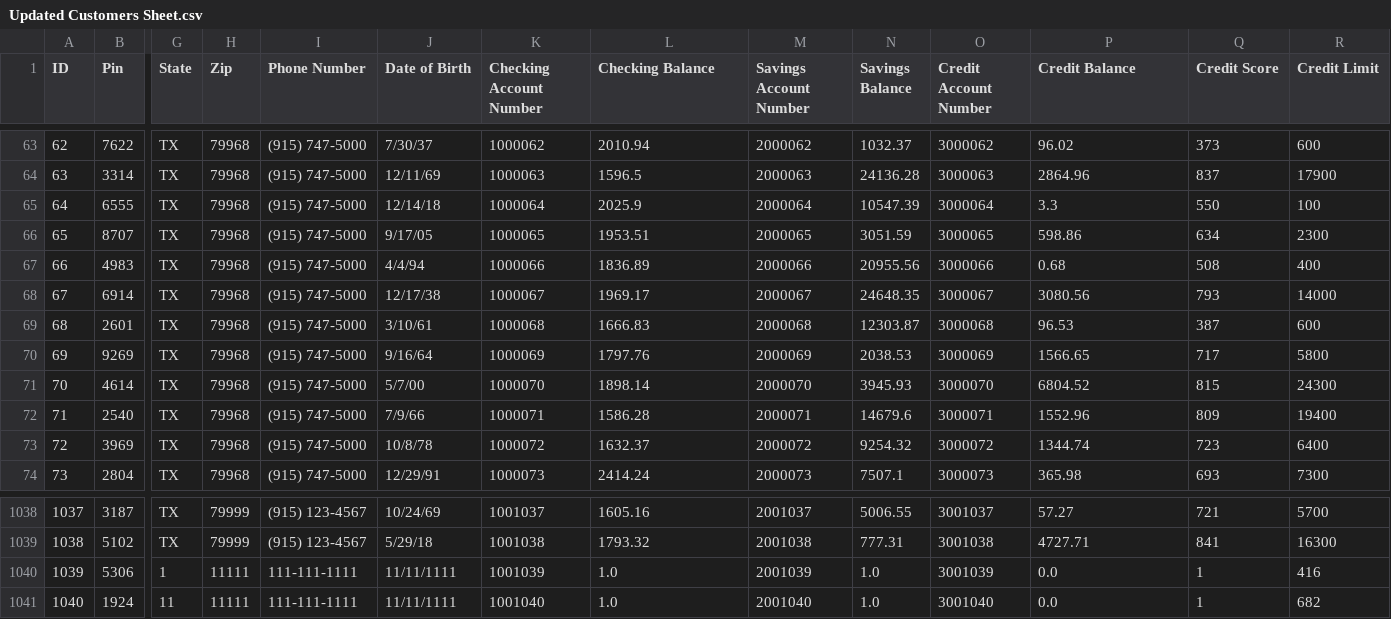
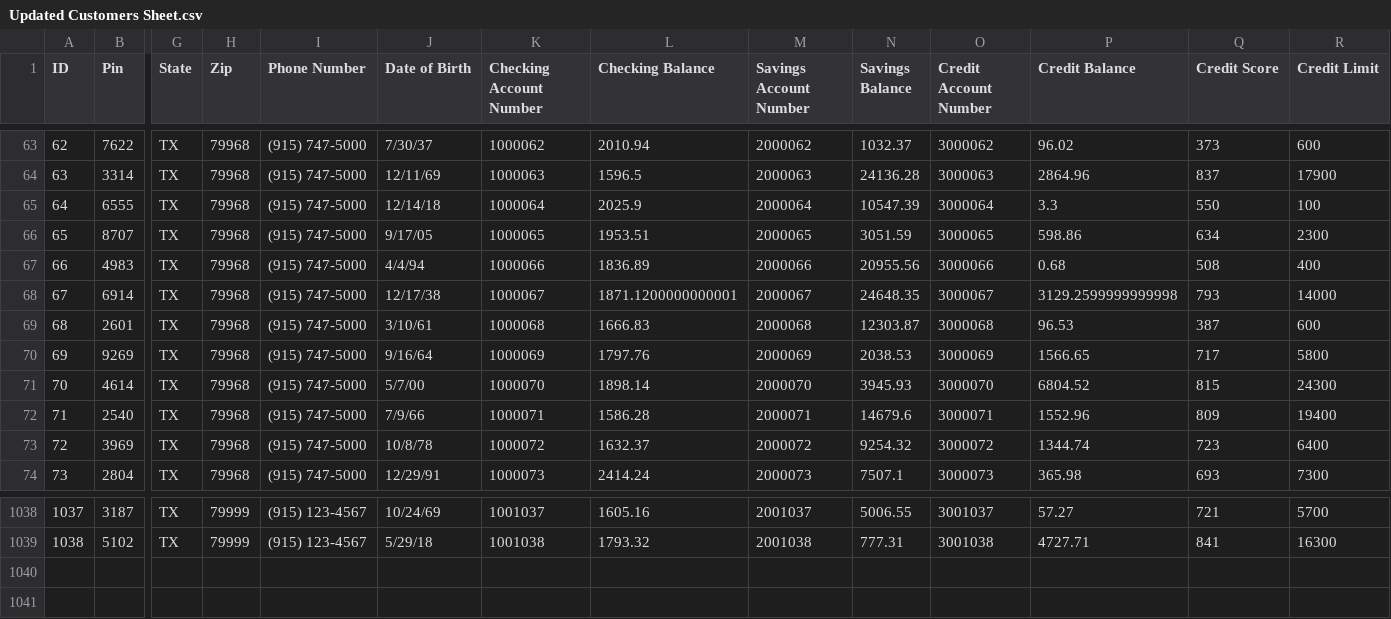
Before and after one commit to ArtOlm/Banking-System-Project, a CSV file: src/Generated_Files/Updated Customers Sheet.csv, drawn as a sheet; only a part is shown, gaps mark what is left out; rows hold the shown columns only; the diff names each change by its address in the sheet, - before the commit and + after, or states it on an @@ line.

```diff
--- a/src/Generated_Files/Updated Customers Sheet.csv
+++ b/src/Generated_Files/Updated Customers Sheet.csv
-L68 (Checking Balance): 1969.17
+L68 (Checking Balance): 1871.1200000000001
-P68 (Credit Balance): 3080.56
+P68 (Credit Balance): 3129.2599999999998
-row 1040: 1039 | 5306 | 1 | 11111 | 111-111-1111 | 11/11/1111 | 1001039 | 1.0 | 2001039 | 1.0 | 3001039 | 0.0 | 1 | 416
-row 1041: 1040 | 1924 | 11 | 11111 | 111-111-1111 | 11/11/1111 | 1001040 | 1.0 | 2001040 | 1.0 | 3001040 | 0.0 | 1 | 682
```
Also changed, not shown: 14 other files.
